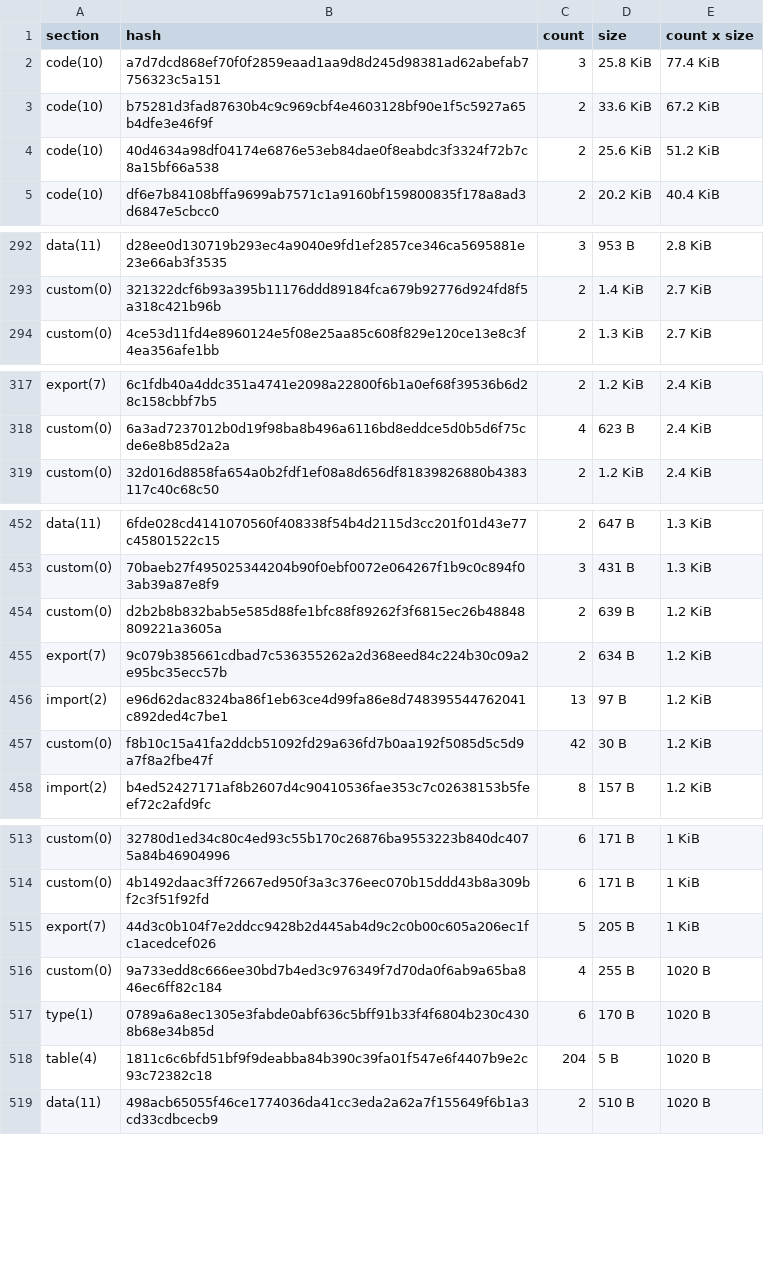
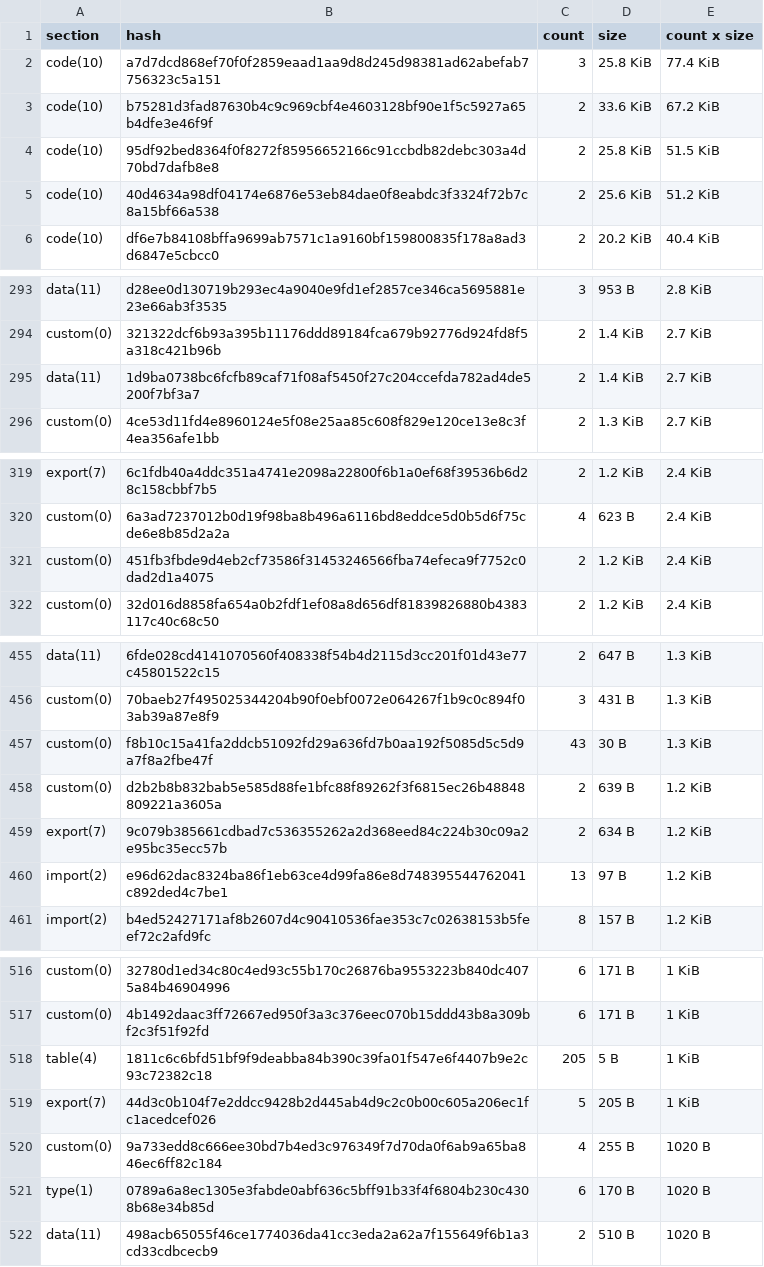
Before and after one commit to anupsdf/stellar-contract-wasms, a CSV file: analysis/dupe-sections.csv, drawn as a sheet; only a part is shown, gaps mark what is left out; the diff covers the shown part only.

```diff
--- a/analysis/dupe-sections.csv
+++ b/analysis/dupe-sections.csv
@@ -3,2 +3,3 @@ code(10),a7d7dcd868ef70f0f2859eaad1aa9d8d245d98381ad62abefab7756323c5a151,3,25.8
 code(10),b75281d3fad87630b4c9c969cbf4e4603128bf90e1f5c5927a65b4dfe3e46f9f,2,33.6 KiB,67.2 KiB
+code(10),95df92bed8364f0f8272f85956652166c91ccbdb82debc303a4d70bd7dafb8e8,2,25.8 KiB,51.5 KiB
 code(10),40d4634a98df04174e6876e53eb84dae0f8eabdc3f3324f72b7c8a15bf66a538,2,25.6 KiB,51.2 KiB
@@ -293,2 +294,3 @@ data(11),d28ee0d130719b293ec4a9040e9fd1ef2857ce346ca5695881e23e66ab3f3535,3,953
 custom(0),321322dcf6b93a395b11176ddd89184fca679b92776d924fd8f5a318c421b96b,2,1.4 KiB,2.7 KiB
+data(11),1d9ba0738bc6fcfb89caf71f08af5450f27c204ccefda782ad4de5200f7bf3a7,2,1.4 KiB,2.7 KiB
 custom(0),4ce53d11fd4e8960124e5f08e25aa85c608f829e120ce13e8c3f4ea356afe1bb,2,1.3 KiB,2.7 KiB
@@ -318,2 +320,3 @@ export(7),6c1fdb40a4ddc351a4741e2098a22800f6b1a0ef68f39536b6d28c158cbbf7b5,2,1.2
 custom(0),6a3ad7237012b0d19f98ba8b496a6116bd8eddce5d0b5d6f75cde6e8b85d2a2a,4,623 B,2.4 KiB
+custom(0),451fb3fbde9d4eb2cf73586f31453246566fba74efeca9f7752c0dad2d1a4075,2,1.2 KiB,2.4 KiB
 custom(0),32d016d8858fa654a0b2fdf1ef08a8d656df81839826880b4383117c40c68c50,2,1.2 KiB,2.4 KiB
@@ -453,2 +456,3 @@ data(11),6fde028cd4141070560f408338f54b4d2115d3cc201f01d43e77c45801522c15,2,647
 custom(0),70baeb27f495025344204b90f0ebf0072e064267f1b9c0c894f03ab39a87e8f9,3,431 B,1.3 KiB
+custom(0),f8b10c15a41fa2ddcb51092fd29a636fd7b0aa192f5085d5c5d9a7f8a2fbe47f,43,30 B,1.3 KiB
 custom(0),d2b2b8b832bab5e585d88fe1bfc88f89262f3f6815ec26b48848809221a3605a,2,639 B,1.2 KiB
@@ -456,3 +460,2 @@ export(7),9c079b385661cdbad7c536355262a2d368eed84c224b30c09a2e95bc35ecc57b,2,634
 import(2),e96d62dac8324ba86f1eb63ce4d99fa86e8d748395544762041c892ded4c7be1,13,97 B,1.2 KiB
-custom(0),f8b10c15a41fa2ddcb51092fd29a636fd7b0aa192f5085d5c5d9a7f8a2fbe47f,42,30 B,1.2 KiB
 import(2),b4ed52427171af8b2607d4c90410536fae353c7c02638153b5feef72c2afd9fc,8,157 B,1.2 KiB
@@ -514,2 +517,3 @@ custom(0),32780d1ed34c80c4ed93c55b170c26876ba9553223b840dc4075a84b46904996,6,171
 custom(0),4b1492daac3ff72667ed950f3a3c376eec070b15ddd43b8a309bf2c3f51f92fd,6,171 B,1 KiB
+table(4),1811c6c6bfd51bf9f9deabba84b390c39fa01f547e6f4407b9e2c93c72382c18,205,5 B,1 KiB
 export(7),44d3c0b104f7e2ddcc9428b2d445ab4d9c2c0b00c605a206ec1fc1acedcef026,5,205 B,1 KiB
@@ -517,3 +521,2 @@ custom(0),9a733edd8c666ee30bd7b4ed3c976349f7d70da0f6ab9a65ba846ec6ff82c184,4,255
 type(1),0789a6a8ec1305e3fabde0abf636c5bff91b33f4f6804b230c4308b68e34b85d,6,170 B,1020 B
-table(4),1811c6c6bfd51bf9f9deabba84b390c39fa01f547e6f4407b9e2c93c72382c18,204,5 B,1020 B
 data(11),498acb65055f46ce1774036da41cc3eda2a62a7f155649f6b1a3cd33cdbcecb9,2,510 B,1020 B
```
Also changed, not shown: 7 added rows, 1 removed row and 3 edited cells elsewhere in this file, analysis/dupe-code.csv, analysis/dupe-specs.csv, 12 other files.
